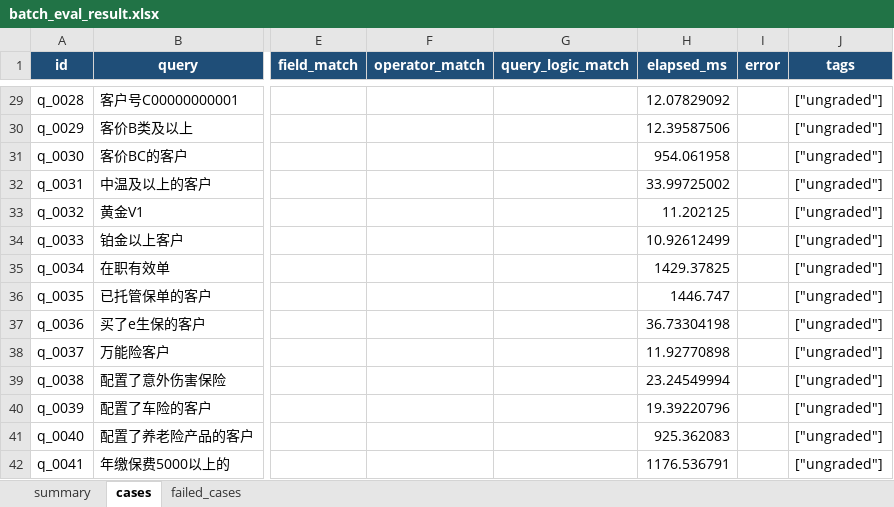
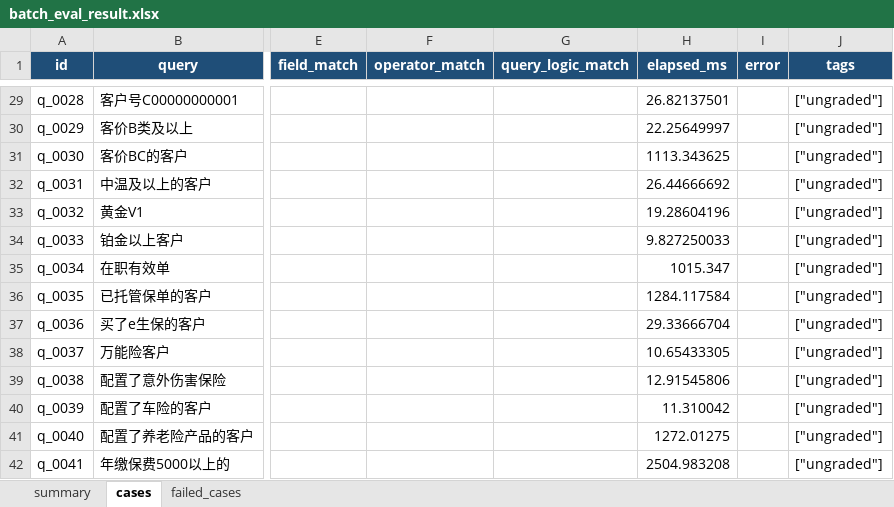
Before and after one commit to 1104347305/llm_client_search, an Excel workbook: src/main/python/docs/测试集-answer-0517/batch_eval_result.xlsx, sheet cases, drawn as a sheet; only a part is shown, gaps mark what is left out; values as stored, in another font and other column widths than the file's, no borders; the diff covers the shown part only; the diff names each change by its address in the sheet, - before the commit and + after, or states it on an @@ line.

```diff
--- a/src/main/python/docs/测试集-answer-0517/batch_eval_result.xlsx (sheet cases)
+++ b/src/main/python/docs/测试集-answer-0517/batch_eval_result.xlsx (sheet cases)
-H29 (elapsed_ms): 12.07829092
+H29 (elapsed_ms): 26.82137501
-H30 (elapsed_ms): 12.39587506
+H30 (elapsed_ms): 22.25649997
-H31 (elapsed_ms): 954.061958
+H31 (elapsed_ms): 1113.343625
-H32 (elapsed_ms): 33.99725002
+H32 (elapsed_ms): 26.44666692
-H33 (elapsed_ms): 11.202125
+H33 (elapsed_ms): 19.28604196
-H34 (elapsed_ms): 10.92612499
+H34 (elapsed_ms): 9.827250033
-H35 (elapsed_ms): 1429.37825
+H35 (elapsed_ms): 1015.347
-H36 (elapsed_ms): 1446.747
+H36 (elapsed_ms): 1284.117584
-H37 (elapsed_ms): 36.73304198
+H37 (elapsed_ms): 29.33666704
-H38 (elapsed_ms): 11.92770898
+H38 (elapsed_ms): 10.65433305
-H39 (elapsed_ms): 23.24549994
+H39 (elapsed_ms): 12.91545806
-H40 (elapsed_ms): 19.39220796
+H40 (elapsed_ms): 11.310042
-H41 (elapsed_ms): 925.362083
+H41 (elapsed_ms): 1272.01275
-H42 (elapsed_ms): 1176.536791
+H42 (elapsed_ms): 2504.983208
```
Also changed, not shown: 519 edited cells elsewhere in this sheet, sheet summary, 48 other files.
